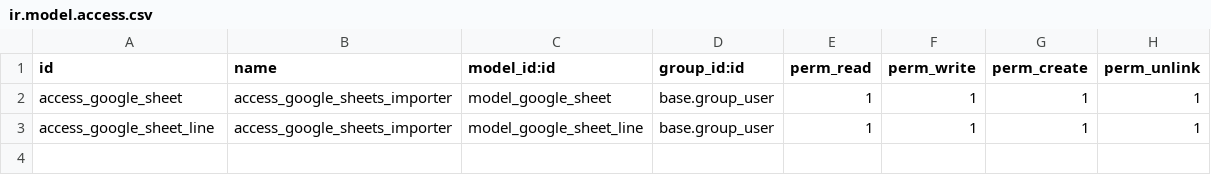
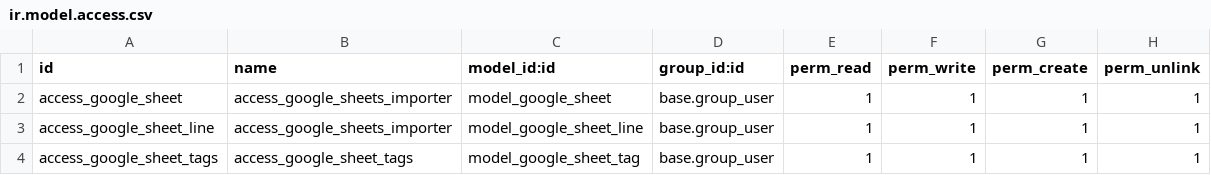
Before and after one commit to Luka-Hrachov/luka-odoo-custom, a CSV file: google_sheets_importer/security/ir.model.access.csv, drawn as a sheet; the diff names each change by its address in the sheet, - before the commit and + after, or states it on an @@ line.

Commit message:
security update

```diff
--- a/google_sheets_importer/security/ir.model.access.csv
+++ b/google_sheets_importer/security/ir.model.access.csv
+row 4: access_google_sheet_tags | access_google_sheet_tags | model_google_sheet_tag | base.group_user | 1 | 1 | 1 | 1
```
